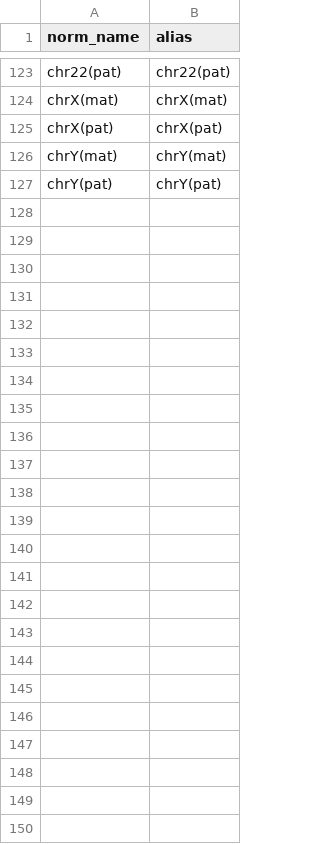
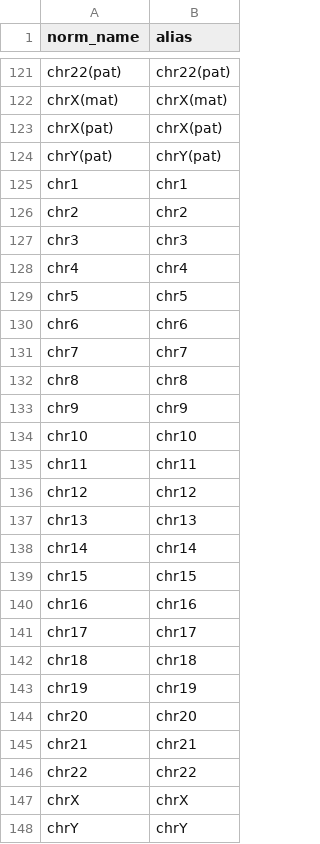
Before and after one commit to zhuakexi/hires_utils, a CSV file: reference/chrom_alias.csv, drawn as a sheet; only a part is shown, gaps mark what is left out; the diff covers the shown part only.

Commit message:
fix alias list

```diff
--- a/reference/chrom_alias.csv
+++ b/reference/chrom_alias.csv
@@ -125,3 +123,26 @@ chrX(mat),chrX(mat)
 chrX(pat),chrX(pat)
-chrY(mat),chrY(mat)
 chrY(pat),chrY(pat)
+chr1,chr1
+chr2,chr2
+chr3,chr3
+chr4,chr4
+chr5,chr5
+chr6,chr6
+chr7,chr7
+chr8,chr8
+chr9,chr9
+chr10,chr10
+chr11,chr11
+chr12,chr12
+chr13,chr13
+chr14,chr14
+chr15,chr15
+chr16,chr16
+chr17,chr17
+chr18,chr18
+chr19,chr19
+chr20,chr20
+chr21,chr21
+chr22,chr22
+chrX,chrX
+chrY,chrY
```
Also changed, not shown: 24 added rows, 26 removed rows and 26 edited cells elsewhere in this file.
